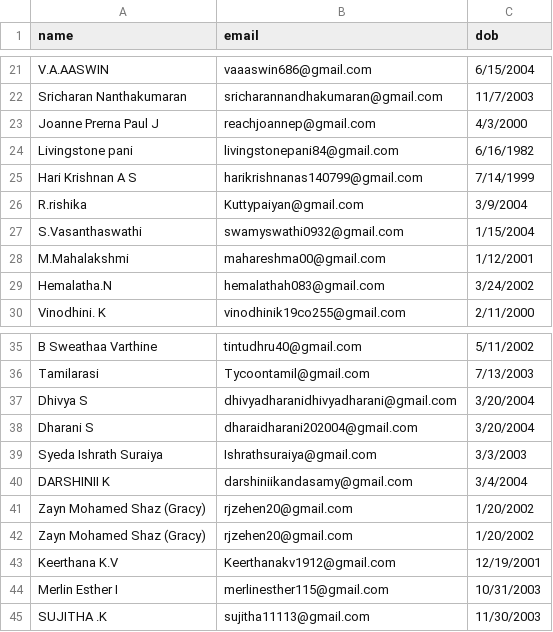
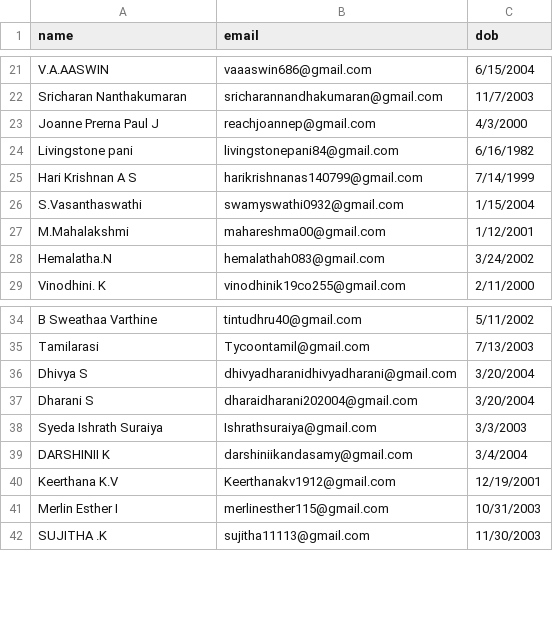
Before and after one commit to Dhayanandh14/fwsa_admission, a CSV file: Students_list_batch2_Sheet2.csv, drawn as a sheet; only a part is shown, gaps mark what is left out.

Commit message:
Add uniqueness of name and email

```diff
--- a/Students_list_batch2_Sheet2.csv
+++ b/Students_list_batch2_Sheet2.csv
@@ -25,3 +25,2 @@ Livingstone pani,livingstonepani84@gmail.com,6/16/1982
 Hari Krishnan A S,harikrishnanas140799@gmail.com,7/14/1999
-R.rishika,Kuttypaiyan@gmail.com,3/9/2004
 S.Vasanthaswathi ,swamyswathi0932@gmail.com ,1/15/2004
@@ -40,4 +39,2 @@ Syeda Ishrath Suraiya,Ishrathsuraiya@gmail.com ,3/3/2003
 DARSHINII K,darshiniikandasamy@gmail.com,3/4/2004
-Zayn Mohamed Shaz (Gracy),rjzehen20@gmail.com,1/20/2002
-Zayn Mohamed Shaz (Gracy),rjzehen20@gmail.com,1/20/2002
 Keerthana K.V ,Keerthanakv1912@gmail.com ,12/19/2001
```
Also changed, not shown: Students_list_batch2.csv, 4 other files.
